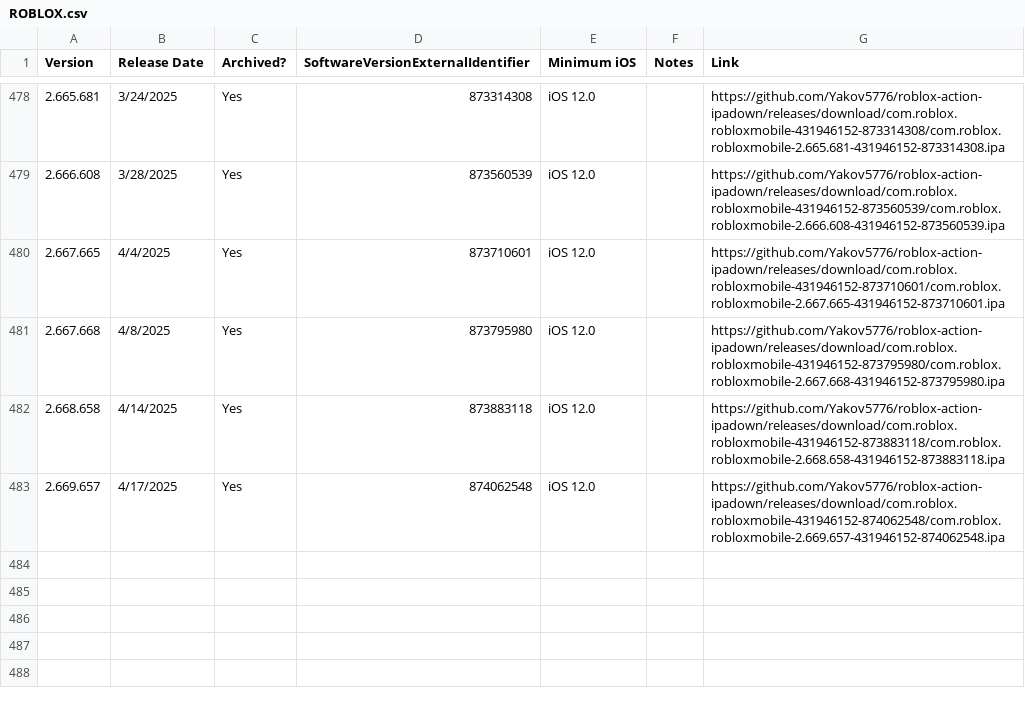
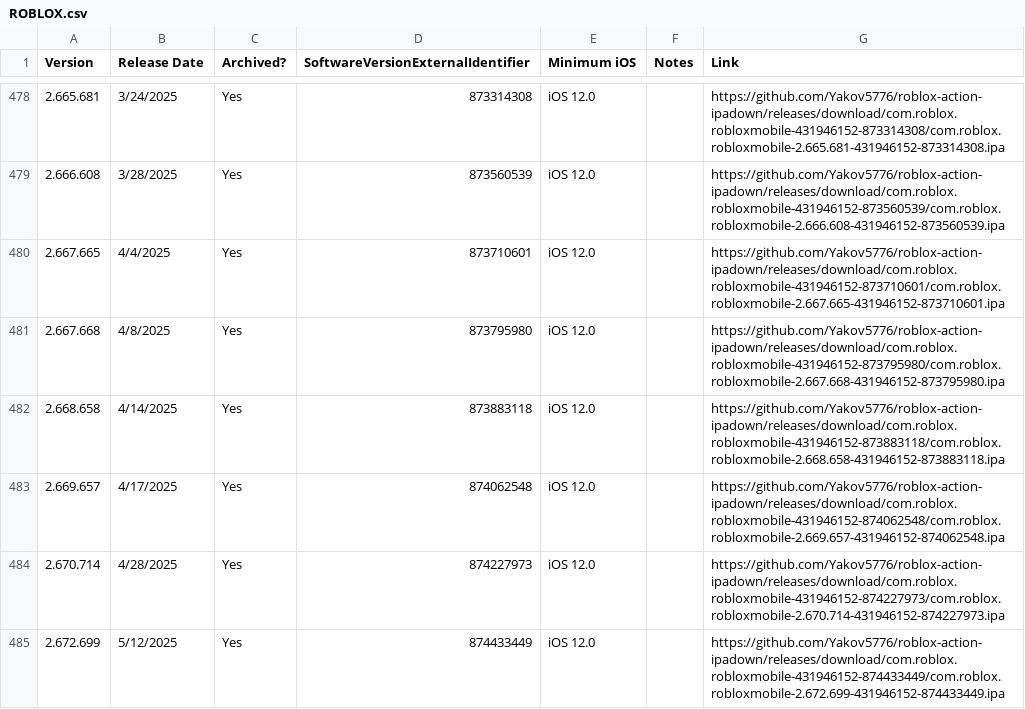
Before and after one commit to Yakov5776/ultimaterobloxmobilearchive, a CSV file: csv/ROBLOX.csv, drawn as a sheet; only a part is shown, gaps mark what is left out.

```diff
--- a/csv/ROBLOX.csv
+++ b/csv/ROBLOX.csv
@@ -483 +483,3 @@ Version,Release Date,Archived?,SoftwareVersionExternalIdentifier,Minimum iOS,Not
 2.669.657,4/17/2025,Yes,874062548,iOS 12.0,,https://github.com/Yakov5776/roblox-action-ipadown/releases/download/com.roblox.robloxmobile-431946152-874062548/com.roblox.robloxmobile-2.669.657-431946152-874062548.ipa
+2.670.714,4/28/2025,Yes,874227973,iOS 12.0,,https://github.com/Yakov5776/roblox-action-ipadown/releases/download/com.roblox.robloxmobile-431946152-874227973/com.roblox.robloxmobile-2.670.714-431946152-874227973.ipa
+2.672.699,5/12/2025,Yes,874433449,iOS 12.0,,https://github.com/Yakov5776/roblox-action-ipadown/releases/download/com.roblox.robloxmobile-431946152-874433449/com.roblox.robloxmobile-2.672.699-431946152-874433449.ipa
```
